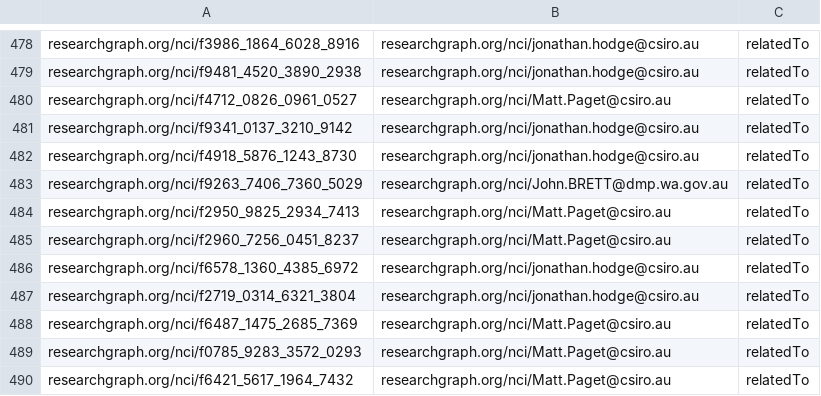
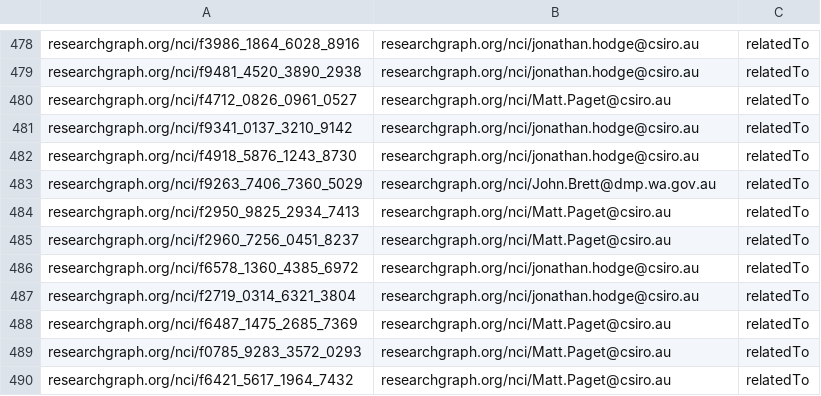
Before and after one commit to researchgraph/NCI, a CSV file: csv/relations.csv, drawn as a sheet; only a part is shown, gaps mark what is left out; the diff covers the shown part only.

```diff
--- a/csv/relations.csv
+++ b/csv/relations.csv
@@ -482,3 +482,3 @@ researchgraph.org/nci/f9341_0137_3210_9142,researchgraph.org/nci/jonathan.hodge@
 researchgraph.org/nci/f4918_5876_1243_8730,researchgraph.org/nci/jonathan.hodge@csiro.au,relatedTo
-researchgraph.org/nci/f9263_7406_7360_5029,researchgraph.org/nci/John.BRETT@dmp.wa.gov.au,relatedTo
+researchgraph.org/nci/f9263_7406_7360_5029,researchgraph.org/nci/John.Brett@dmp.wa.gov.au,relatedTo
 researchgraph.org/nci/f2950_9825_2934_7413,researchgraph.org/nci/Matt.Paget@csiro.au,relatedTo
```
Also changed, not shown: 19 edited cells elsewhere in this file, csv/researchers.csv.
